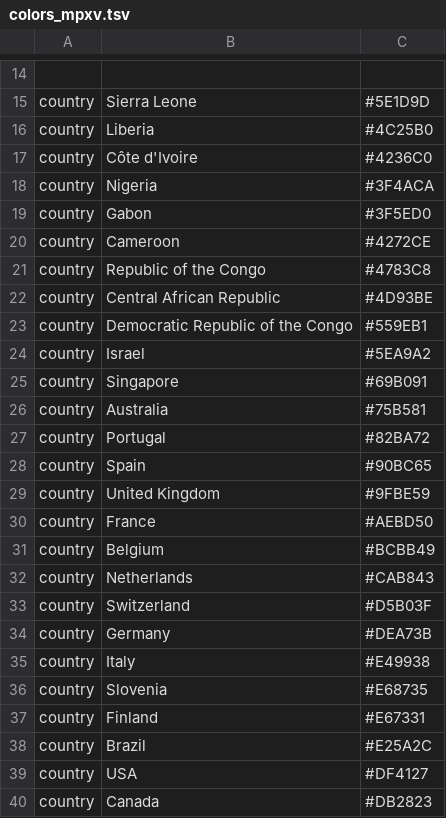
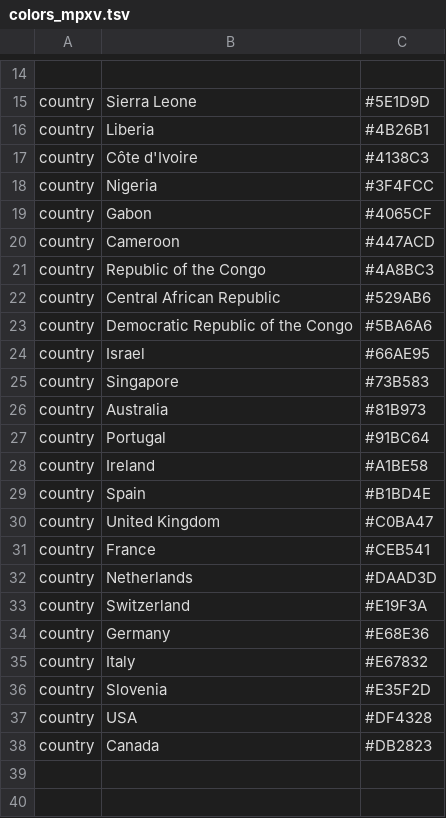
Before and after one commit to nextstrain/mpox, a TSV file: config/colors_mpxv.tsv, drawn as a sheet; only a part is shown, gaps mark what is left out; removed rows and columns are numbered as before the commit, all else as after; the diff names each change by its address in the sheet, - before the commit and + after, or states it on an @@ line.

Commit message:
Update country colors for MPXV

```diff
--- a/config/colors_mpxv.tsv
+++ b/config/colors_mpxv.tsv
-C16: #4C25B0
+C16: #4B26B1
-C17: #4236C0
+C17: #4138C3
-C18: #3F4ACA
+C18: #3F4FCC
-C19: #3F5ED0
+C19: #4065CF
-C20: #4272CE
+C20: #447ACD
-C21: #4783C8
+C21: #4A8BC3
-C22: #4D93BE
+C22: #529AB6
-C23: #559EB1
+C23: #5BA6A6
-C24: #5EA9A2
+C24: #66AE95
-C25: #69B091
+C25: #73B583
-C26: #75B581
+C26: #81B973
-C27: #82BA72
+C27: #91BC64
+row 28: country | Ireland | #A1BE58
-C29: #90BC65
+C29: #B1BD4E
-C30: #9FBE59
+C30: #C0BA47
-C31: #AEBD50
+C31: #CEB541
-row 31: country | Belgium | #BCBB49
-C32: #CAB843
+C32: #DAAD3D
-C33: #D5B03F
+C33: #E19F3A
-C34: #DEA73B
+C34: #E68E36
-C35: #E49938
+C35: #E67832
-C36: #E68735
+C36: #E35F2D
-row 37: country | Finland | #E67331
-row 38: country | Brazil | #E25A2C
-C37: #DF4127
+C37: #DF4328
```
